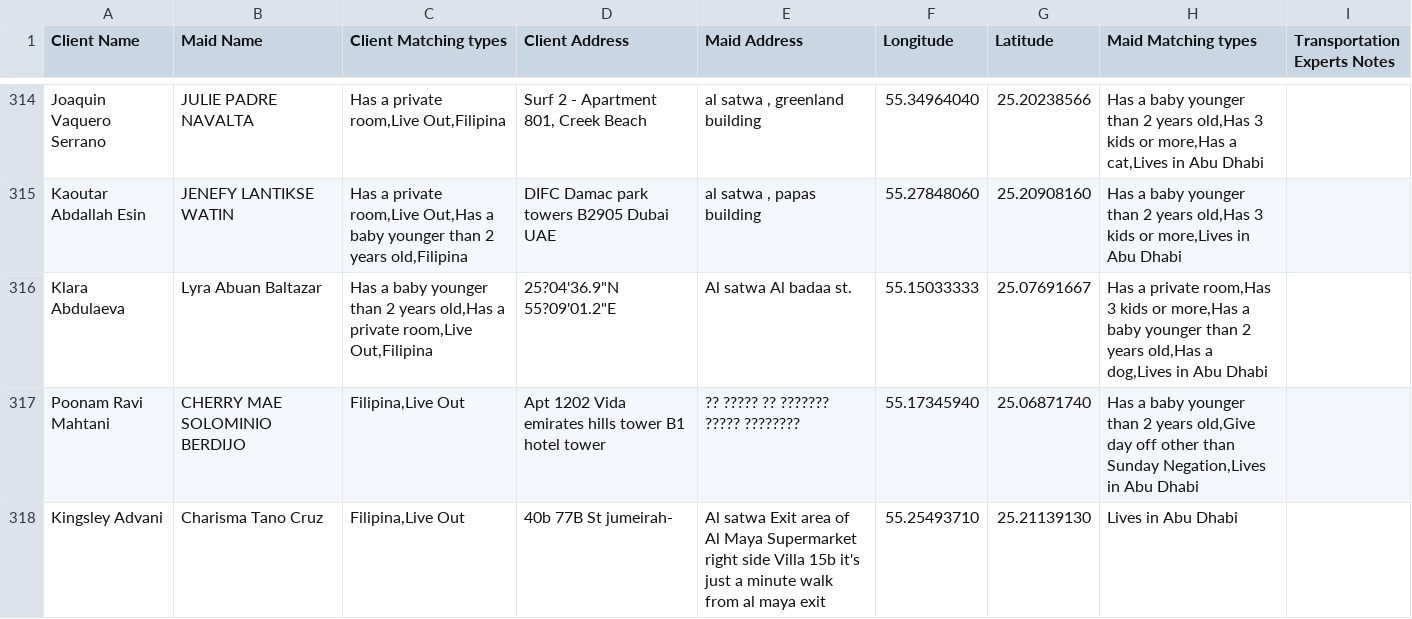
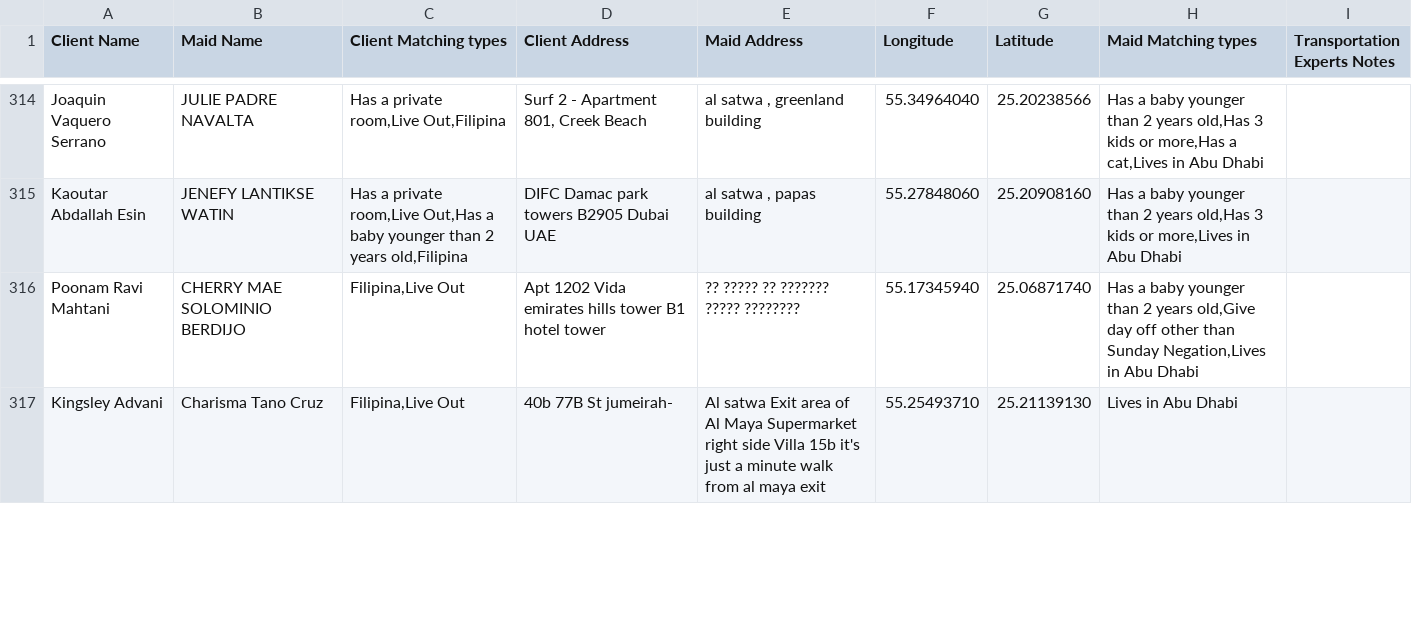
Before and after one commit to charbelchdid/map, a CSV file: ActiveClients.csv, drawn as a sheet; only a part is shown, gaps mark what is left out; the diff covers the shown part only.

Commit message:
Update Live-out Clients Tracking   AVAILABLE CSV on 2025-06-27T09:53:19.936Z

```diff
--- a/ActiveClients.csv
+++ b/ActiveClients.csv
@@ -413,3 +411,2 @@ Joaquin Vaquero Serrano,JULIE PADRE NAVALTA,"Has a private room,Live Out,Filipin
 Kaoutar Abdallah Esin,JENEFY LANTIKSE WATIN,"Has a private room,Live Out,Has a baby younger than 2 years old,Filipina",DIFC Damac park towers B2905 Dubai UAE,"al satwa , papas building",55.27848060,25.20908160,"Has a baby younger than 2 years old,Has 3 kids or more,Lives in Abu Dhabi",
-Klara Abdulaeva,Lyra Abuan Baltazar,"Has a baby younger than 2 years old,Has a private room,Live Out,Filipina","25?04'36.9""N 55?09'01.2""E ",Al satwa Al badaa st.,55.15033333,25.07691667,"Has a private room,Has 3 kids or more,Has a baby younger than 2 years old,Has a dog,Lives in Abu Dhabi",
 Poonam Ravi Mahtani,CHERRY MAE SOLOMINIO BERDIJO,"Filipina,Live Out",Apt 1202 Vida emirates hills tower B1 hotel tower,?? ????? ?? ??????? ????? ????????,55.17345940,25.06871740,"Has a baby younger than 2 years old,Give day off other than Sunday Negation,Lives in Abu Dhabi",
```
Also changed, not shown: 4 added rows, 3 removed rows and 5 edited cells elsewhere in this file.
